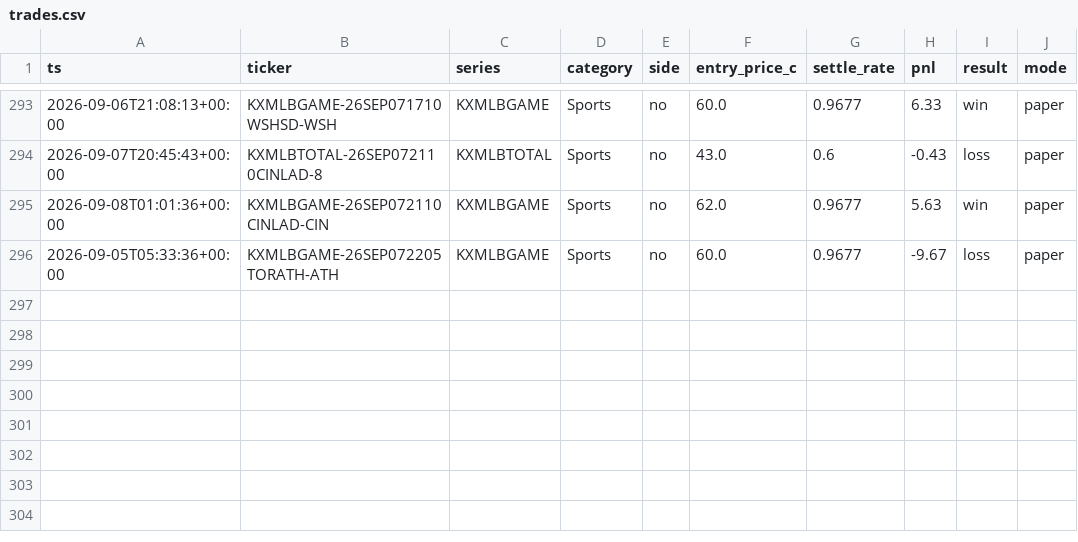
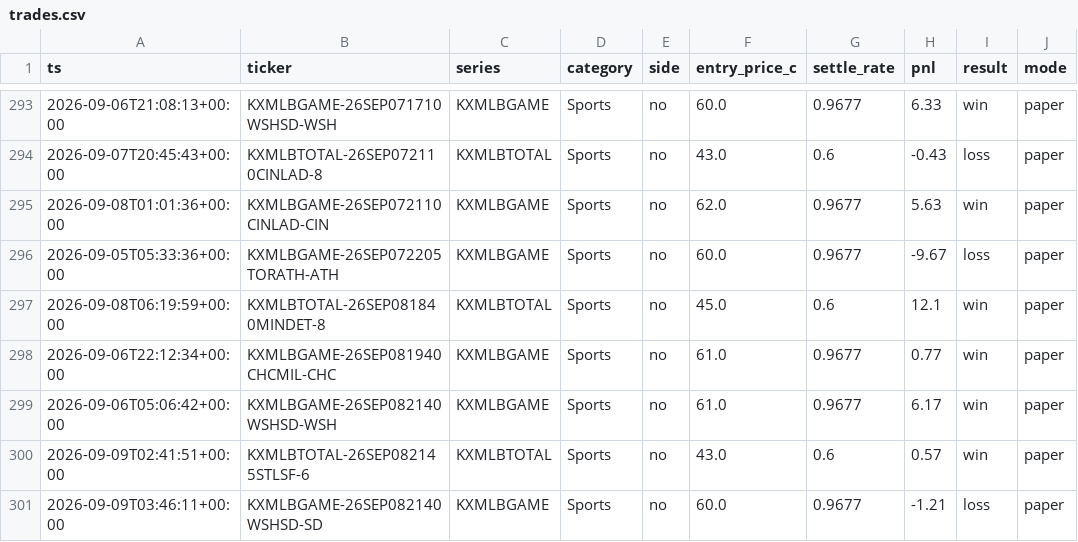
Before and after one commit to cashlabnj/cashlab-prediction-edge, a CSV file: scorecard/dist/trades.csv, drawn as a sheet; only a part is shown, gaps mark what is left out; the diff names each change by its address in the sheet, - before the commit and + after, or states it on an @@ line.

Commit message:
auto: regenerate scorecard 2026-09-09T10:02Z

```diff
--- a/scorecard/dist/trades.csv
+++ b/scorecard/dist/trades.csv
+row 297: 2026-09-08T06:19:59+00:00 | KXMLBTOTAL-26SEP081840MINDET-8 | KXMLBTOTAL | Sports | no | 45.0 | 0.6 | 12.1 | win | paper
+row 298: 2026-09-06T22:12:34+00:00 | KXMLBGAME-26SEP081940CHCMIL-CHC | KXMLBGAME | Sports | no | 61.0 | 0.9677 | 0.77 | win | paper
+row 299: 2026-09-06T05:06:42+00:00 | KXMLBGAME-26SEP082140WSHSD-WSH | KXMLBGAME | Sports | no | 61.0 | 0.9677 | 6.17 | win | paper
+row 300: 2026-09-09T02:41:51+00:00 | KXMLBTOTAL-26SEP082145STLSF-6 | KXMLBTOTAL | Sports | no | 43.0 | 0.6 | 0.57 | win | paper
+row 301: 2026-09-09T03:46:11+00:00 | KXMLBGAME-26SEP082140WSHSD-SD | KXMLBGAME | Sports | no | 60.0 | 0.9677 | -1.21 | loss | paper
```
Also changed, not shown: 5 other files.
